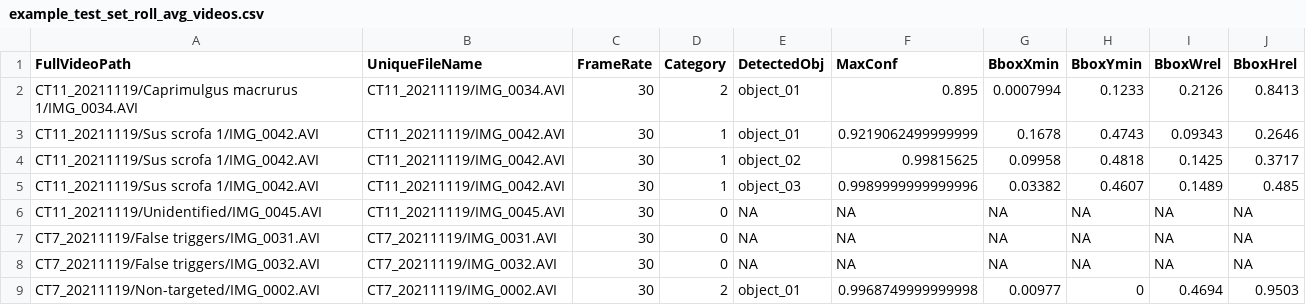
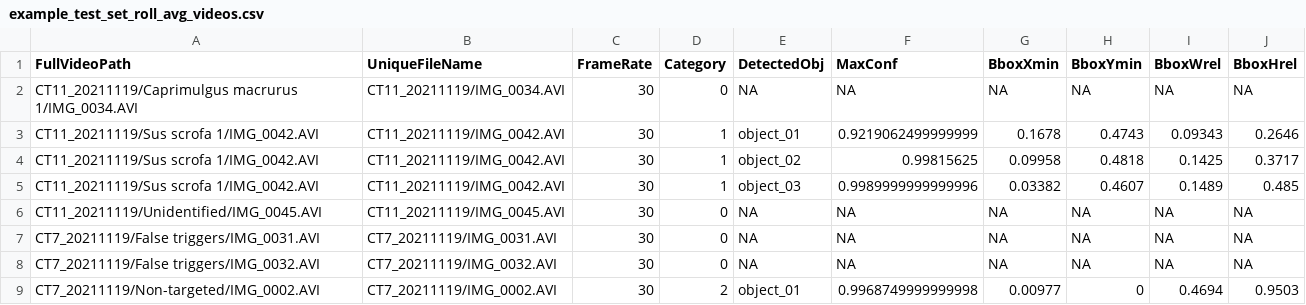
Before and after one commit to JoejynWan/SIN-classifier, a CSV file: results/example_test_set/example_test_set_roll_avg_videos.csv, drawn as a sheet.

```diff
--- a/results/example_test_set/example_test_set_roll_avg_videos.csv
+++ b/results/example_test_set/example_test_set_roll_avg_videos.csv
@@ -1,3 +1,3 @@
 FullVideoPath,UniqueFileName,FrameRate,Category,DetectedObj,MaxConf,BboxXmin,BboxYmin,BboxWrel,BboxHrel
-CT11_20211119/Caprimulgus macrurus 1/IMG_0034.AVI,CT11_20211119/IMG_0034.AVI,30,2,object_01,0.895,0.0007994,0.1233,0.2126,0.8413
+CT11_20211119/Caprimulgus macrurus 1/IMG_0034.AVI,CT11_20211119/IMG_0034.AVI,30,0,NA,NA,NA,NA,NA,NA
 CT11_20211119/Sus scrofa 1/IMG_0042.AVI,CT11_20211119/IMG_0042.AVI,30,1,object_01,0.9219062499999999,0.1678,0.4743,0.09343,0.2646
```
Also changed, not shown: results/example_test_set/example_test_set_manual_vs_md.csv, 8 other files.
